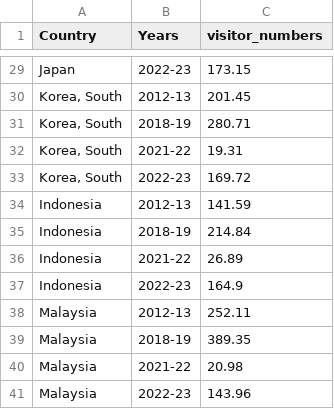
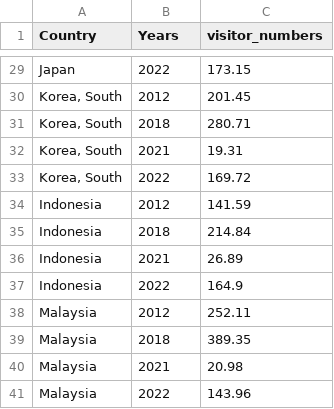
Before and after one commit to ZhuojiaWu/3179, a CSV file: A2/Data/visitor top 10 countries.csv, drawn as a sheet; only a part is shown, gaps mark what is left out; the diff covers the shown part only; the diff names each change by its address in the sheet, - before the commit and + after, or states it on an @@ line.

```diff
--- a/A2/Data/visitor top 10 countries.csv
+++ b/A2/Data/visitor top 10 countries.csv
-B29 (Years): 2022-23
+B29 (Years): 2022
-B30 (Years): 2012-13
+B30 (Years): 2012
-B31 (Years): 2018-19
+B31 (Years): 2018
-B32 (Years): 2021-22
+B32 (Years): 2021
-B33 (Years): 2022-23
+B33 (Years): 2022
-B34 (Years): 2012-13
+B34 (Years): 2012
-B35 (Years): 2018-19
+B35 (Years): 2018
-B36 (Years): 2021-22
+B36 (Years): 2021
-B37 (Years): 2022-23
+B37 (Years): 2022
-B38 (Years): 2012-13
+B38 (Years): 2012
-B39 (Years): 2018-19
+B39 (Years): 2018
-B40 (Years): 2021-22
+B40 (Years): 2021
-B41 (Years): 2022-23
+B41 (Years): 2022
```
Also changed, not shown: 27 edited cells elsewhere in this file.
